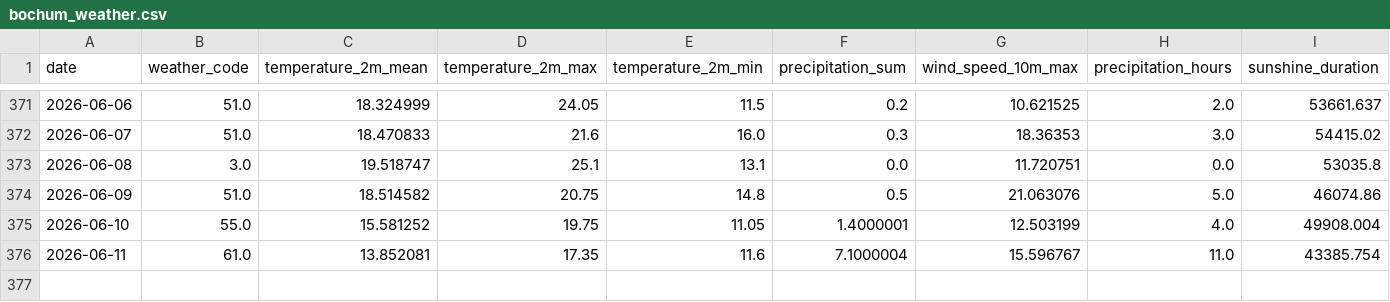
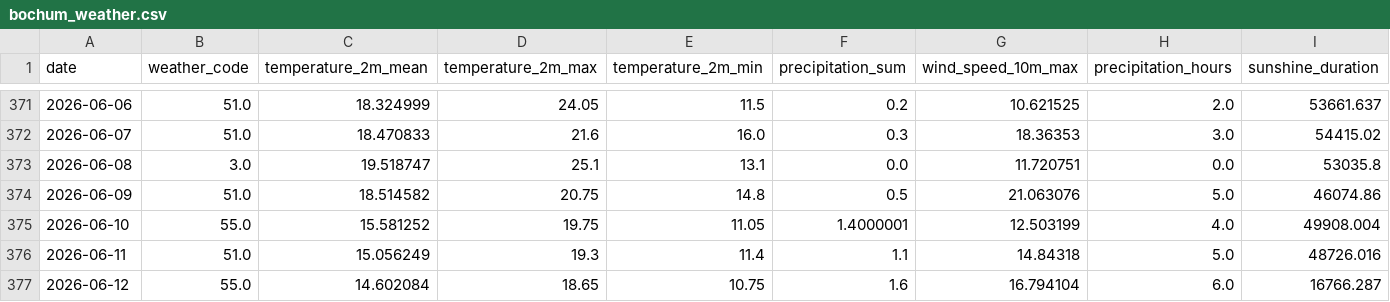
Before and after one commit to fischer-jonas/bbq-tableau, a CSV file: bochum_weather.csv, drawn as a sheet; only a part is shown, gaps mark what is left out.

Commit message:
Daily weather update

```diff
--- a/bochum_weather.csv
+++ b/bochum_weather.csv
@@ -375,2 +375,3 @@ date,weather_code,temperature_2m_mean,temperature_2m_max,temperature_2m_min,prec
 2026-06-10,55.0,15.581252,19.75,11.05,1.4000001,12.503199,4.0,49908.004
-2026-06-11,61.0,13.852081,17.35,11.6,7.1000004,15.596767,11.0,43385.754
+2026-06-11,51.0,15.056249,19.3,11.4,1.1,14.84318,5.0,48726.016
+2026-06-12,55.0,14.602084,18.65,10.75,1.6,16.794104,6.0,16766.287
```
Also changed, not shown: glfi.csv.
